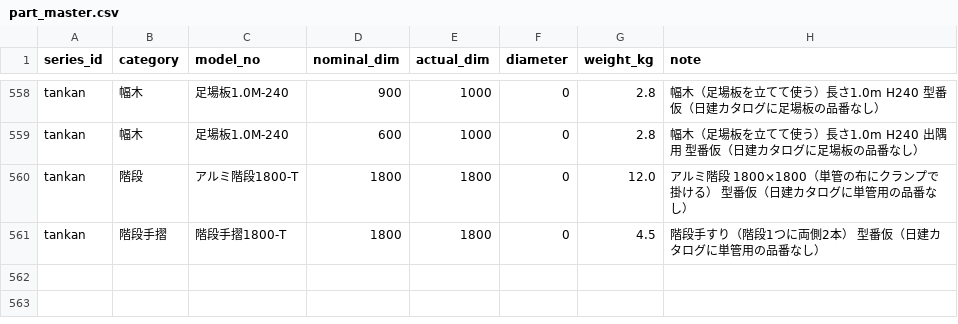
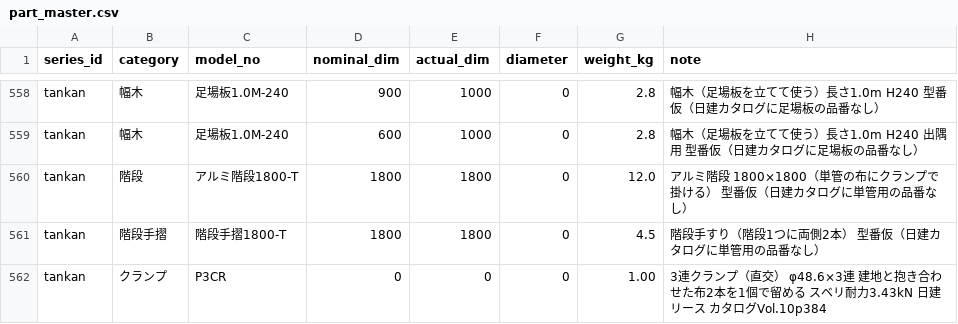
Before and after one commit to takazo0102-max/gyosha-shiji, a CSV file: ashiba/data/part_master.csv, drawn as a sheet; only a part is shown, gaps mark what is left out.

```diff
--- a/ashiba/data/part_master.csv
+++ b/ashiba/data/part_master.csv
@@ -561 +561,2 @@ tankan,階段,アルミ階段1800-T,1800,1800,0,12.0,アルミ階段 1800×1800
 tankan,階段手摺,階段手摺1800-T,1800,1800,0,4.5,階段手すり（階段1つに両側2本） 型番仮（日建カタログに単管用の品番なし）
+tankan,クランプ,P3CR,0,0,0,1.00,3連クランプ（直交） φ48.6×3連 建地と抱き合わせた布2本を1個で留める スベリ耐力3.43kN 日建リース カタログVol.10p384
```
Also changed, not shown: 21 other files.
